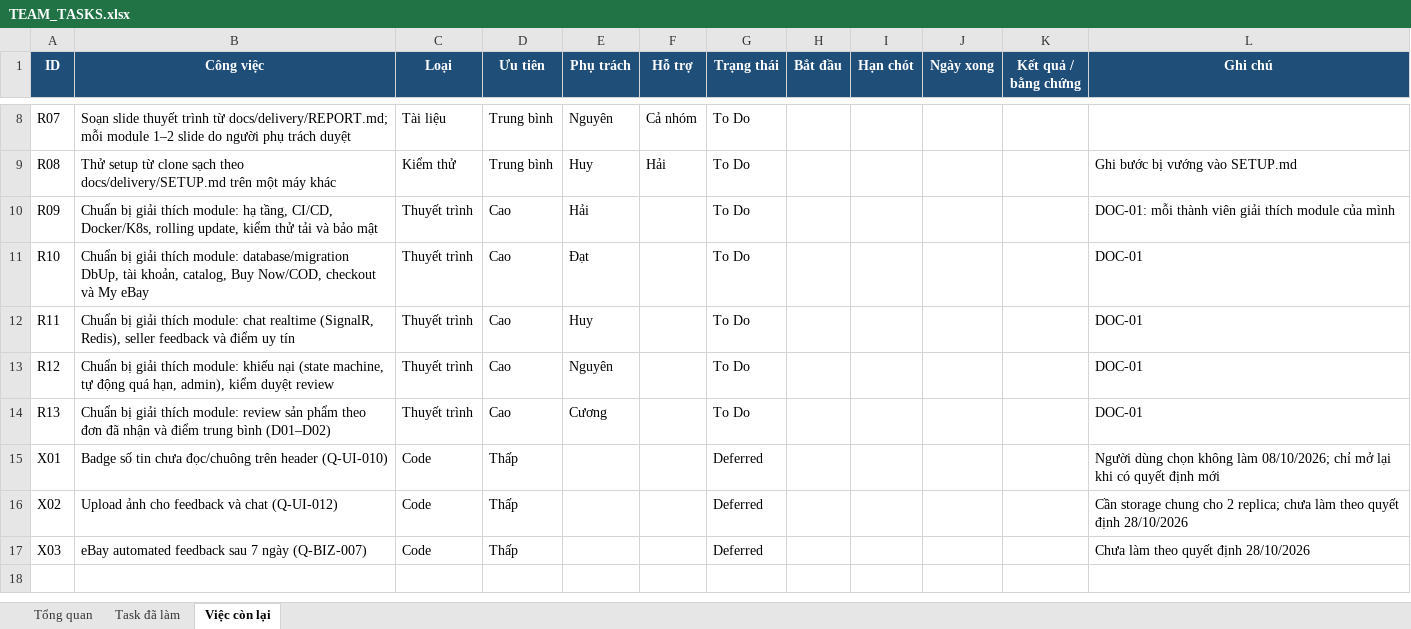
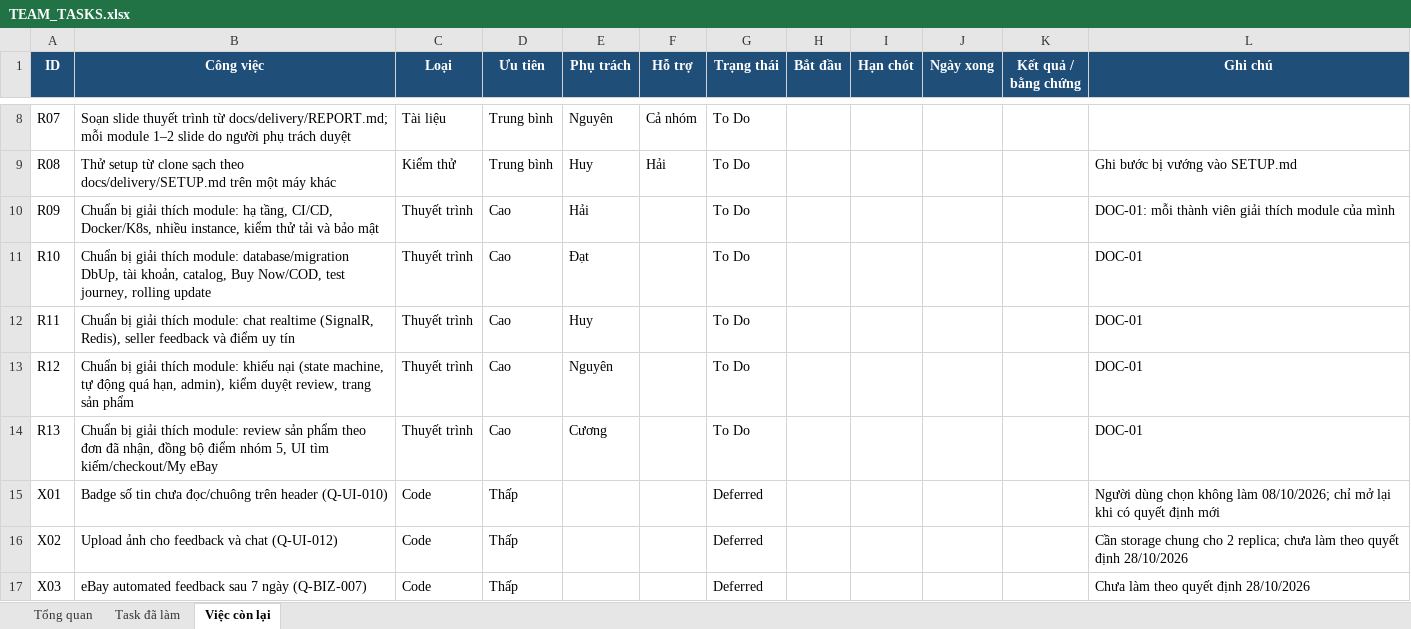
Before and after one commit to nguyenchien1505/EbayG5PRN, an Excel workbook: docs/team/TEAM_TASKS.xlsx, sheet Việc còn lại, drawn as a sheet; only a part is shown, gaps mark what is left out; values as stored, in another font and other column widths than the file's, no borders; conditional formats not drawn; the diff names each change by its address in the sheet, - before the commit and + after, or states it on an @@ line.

```diff
--- a/docs/team/TEAM_TASKS.xlsx (sheet Việc còn lại)
+++ b/docs/team/TEAM_TASKS.xlsx (sheet Việc còn lại)
-B10 (Công việc): …CI/CD, Docker/K8s, rolling update, kiểm thử…
+B10 (Công việc): …CI/CD, Docker/K8s, nhiều instance, kiểm thử…
-B11 (Công việc): …Buy Now/COD, checkout và My eBay
+B11 (Công việc): …Buy Now/COD, test journey, rolling update
-B13 (Công việc): …kiểm duyệt review
+B13 (Công việc): …kiểm duyệt review, trang sản phẩm
-B14 (Công việc): …đơn đã nhận và điểm trung bình (D01–D02)
+B14 (Công việc): …đơn đã nhận, đồng bộ điểm nhóm 5, UI tìm kiếm/checkout/My eBay
```
Also changed, not shown: sheet Tổng quan, sheet Task đã làm, formulas that keep their value, 3 other files.
